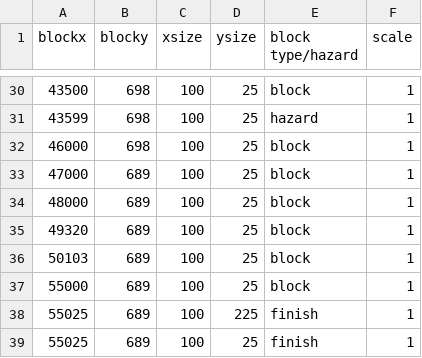
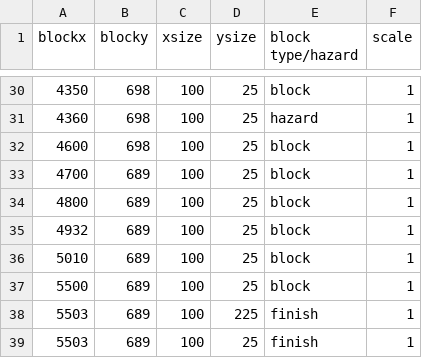
Before and after one commit to franco-barboza27/that-time-I-got-stuck-in-another-world, a CSV file: docs/levelone.csv, drawn as a sheet; only a part is shown, gaps mark what is left out; the diff covers the shown part only.

```diff
--- a/docs/levelone.csv
+++ b/docs/levelone.csv
@@ -30,10 +30,10 @@ blockx, blocky, xsize, ysize, block type/hazard, scale
-43500, 698, 100, 25, block, 1
-43599, 698, 100, 25, hazard, 1
-46000, 698, 100, 25, block, 1
-47000, 689, 100, 25, block, 1
-48000, 689, 100, 25, block, 1
-49320, 689, 100, 25, block, 1
-50103, 689, 100, 25, block, 1
-55000, 689, 100, 25, block, 1
-55025, 689, 100, 225, finish, 1
-55025, 689, 100, 25, finish, 1
+4350, 698, 100, 25, block, 1
+4360, 698, 100, 25, hazard, 1
+4600, 698, 100, 25, block, 1
+4700, 689, 100, 25, block, 1
+4800, 689, 100, 25, block, 1
+4932, 689, 100, 25, block, 1
+5010, 689, 100, 25, block, 1
+5500, 689, 100, 25, block, 1
+5503, 689, 100, 225, finish, 1
+5503, 689, 100, 25, finish, 1
```
Also changed, not shown: 27 edited cells elsewhere in this file.
